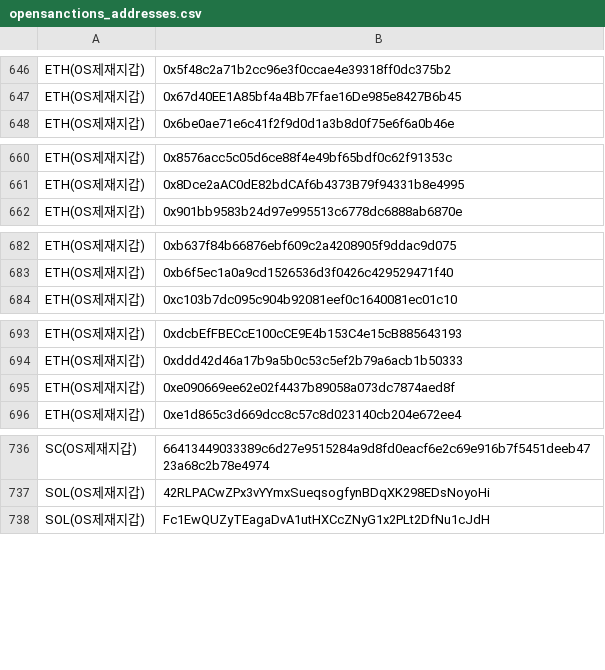
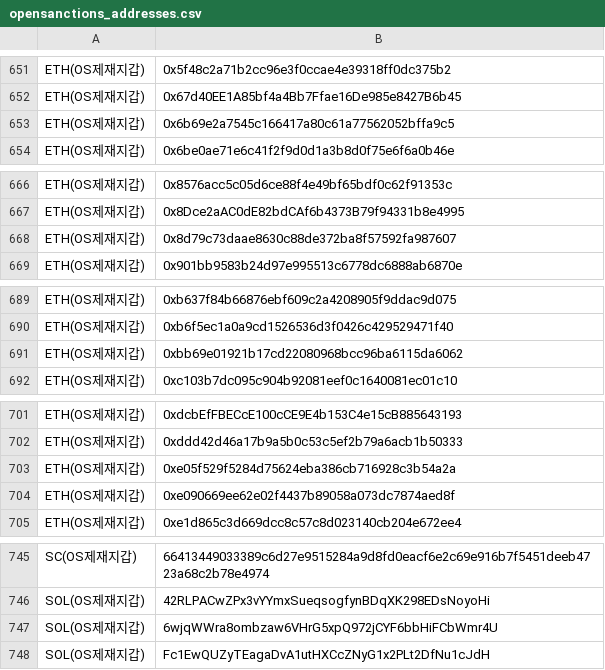
Before and after one commit to kuyongjin/blacklist-wallet-daily-check, a CSV file: opensanctions_addresses.csv, drawn as a sheet; only a part is shown, gaps mark what is left out; the diff covers the shown part only.

```diff
--- a/opensanctions_addresses.csv
+++ b/opensanctions_addresses.csv
@@ -647,2 +652,3 @@ ETH(OS제재지갑),0x5f48c2a71b2cc96e3f0ccae4e39318ff0dc375b2
 ETH(OS제재지갑),0x67d40EE1A85bf4a4Bb7Ffae16De985e8427B6b45
+ETH(OS제재지갑),0x6b69e2a7545c166417a80c61a77562052bffa9c5
 ETH(OS제재지갑),0x6be0ae71e6c41f2f9d0d1a3b8d0f75e6f6a0b46e
@@ -661,2 +667,3 @@ ETH(OS제재지갑),0x8576acc5c05d6ce88f4e49bf65bdf0c62f91353c
 ETH(OS제재지갑),0x8Dce2aAC0dE82bdCAf6b4373B79f94331b8e4995
+ETH(OS제재지갑),0x8d79c73daae8630c88de372ba8f57592fa987607
 ETH(OS제재지갑),0x901bb9583b24d97e995513c6778dc6888ab6870e
@@ -683,2 +690,3 @@ ETH(OS제재지갑),0xb637f84b66876ebf609c2a4208905f9ddac9d075
 ETH(OS제재지갑),0xb6f5ec1a0a9cd1526536d3f0426c429529471f40
+ETH(OS제재지갑),0xbb69e01921b17cd22080968bcc96ba6115da6062
 ETH(OS제재지갑),0xc103b7dc095c904b92081eef0c1640081ec01c10
@@ -694,2 +702,3 @@ ETH(OS제재지갑),0xdcbEfFBECcE100cCE9E4b153C4e15cB885643193
 ETH(OS제재지갑),0xddd42d46a17b9a5b0c53c5ef2b79a6acb1b50333
+ETH(OS제재지갑),0xe05f529f5284d75624eba386cb716928c3b54a2a
 ETH(OS제재지갑),0xe090669ee62e02f4437b89058a073dc7874aed8f
@@ -737,2 +746,3 @@ SC(OS제재지갑),66413449033389c6d27e9515284a9d8fd0eacf6e2c69e916b7f5451deeb47
 SOL(OS제재지갑),42RLPACwZPx3vYYmxSueqsogfynBDqXK298EDsNoyoHi
+SOL(OS제재지갑),6wjqWWra8ombzaw6VHrG5xpQ972jCYF6bbHiFCbWmr4U
 SOL(OS제재지갑),Fc1EwQUZyTEagaDvA1utHXCcZNyG1x2PLt2DfNu1cJdH
```
Also changed, not shown: 8 added rows and 1 edited cell elsewhere in this file.
